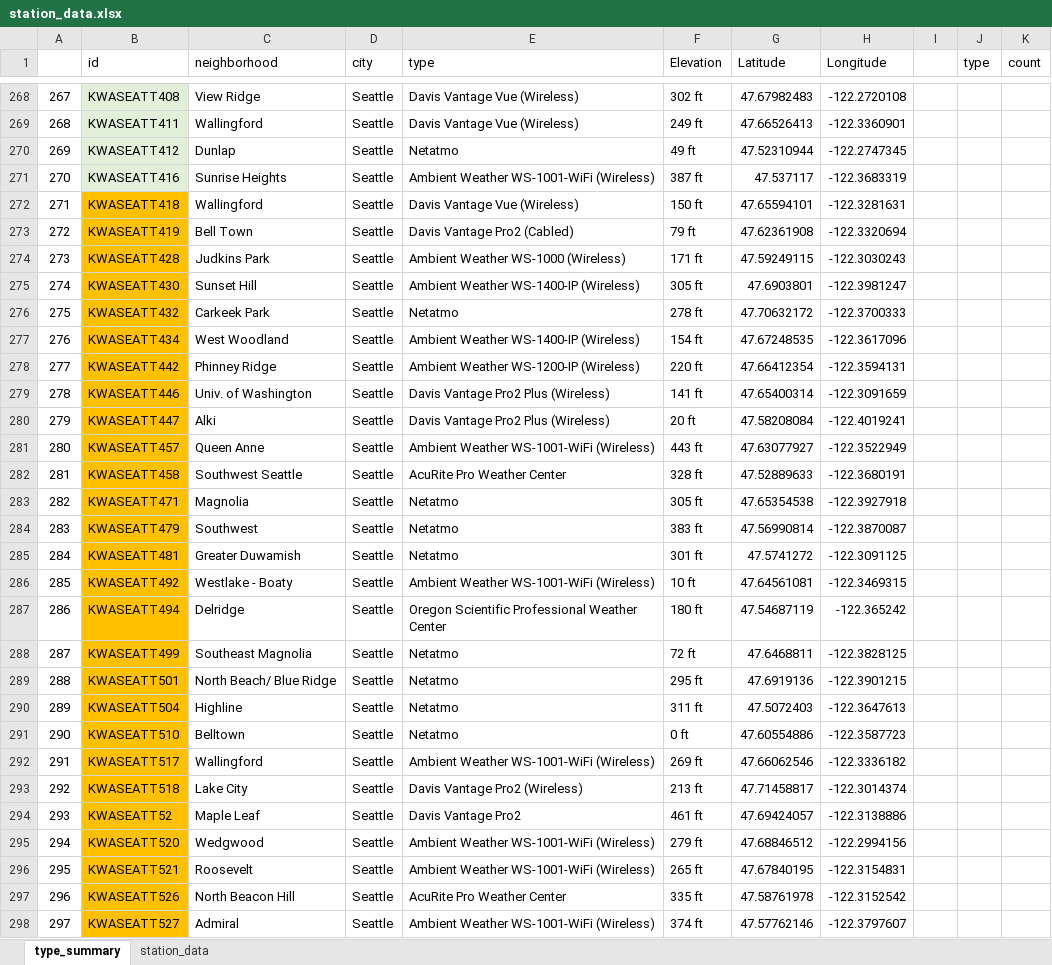
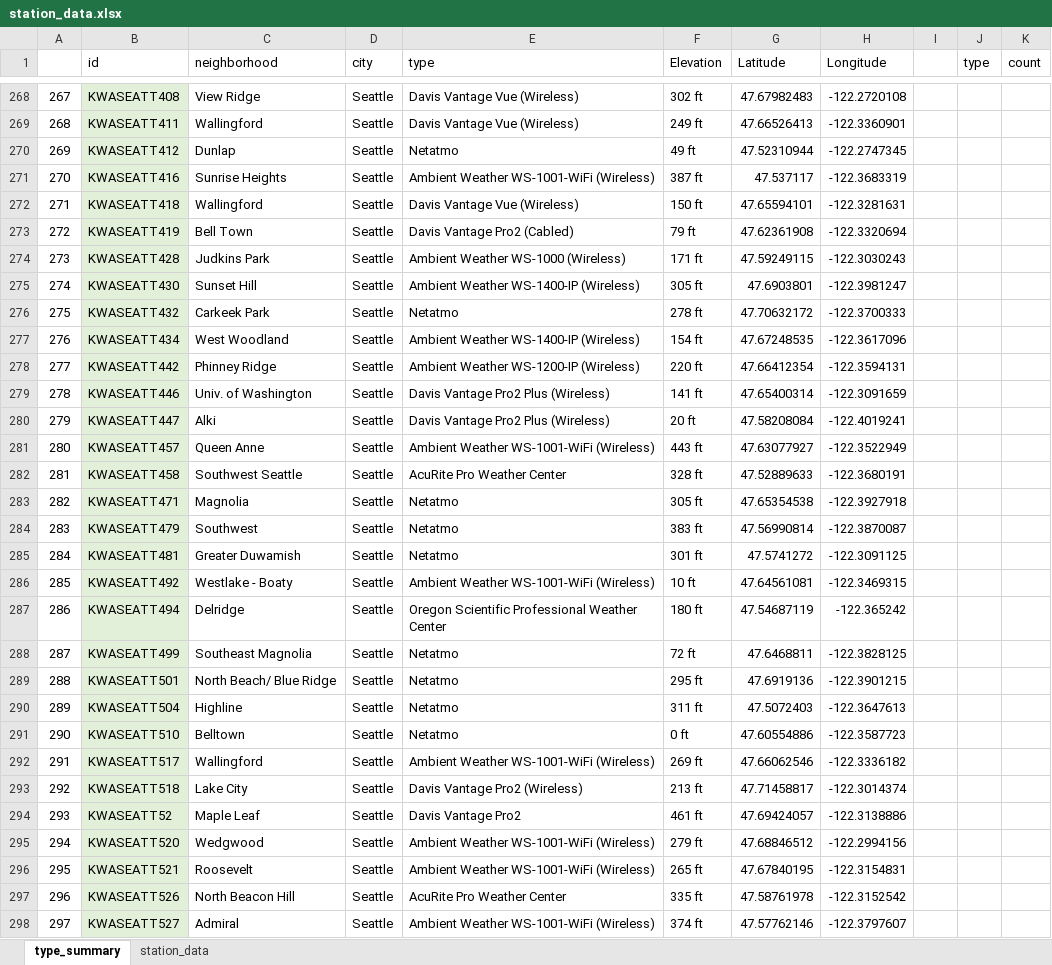
Before and after one commit to rexthompson/axwx, an Excel workbook: data/station_data.xlsx, sheet type_summary, drawn as a sheet; only a part is shown, gaps mark what is left out; values as stored, in another font and other column widths than the file's, no borders; the diff covers the shown part only; the diff names each change by its address in the sheet, - before the commit and + after, or states it on an @@ line.

```diff
--- a/data/station_data.xlsx (sheet type_summary)
+++ b/data/station_data.xlsx (sheet type_summary)
-B272:B298 fill: #FFC000
+B272:B298 fill: #E2F0D9
```
Also changed, not shown: cell formats elsewhere in this sheet, 3 other files.
